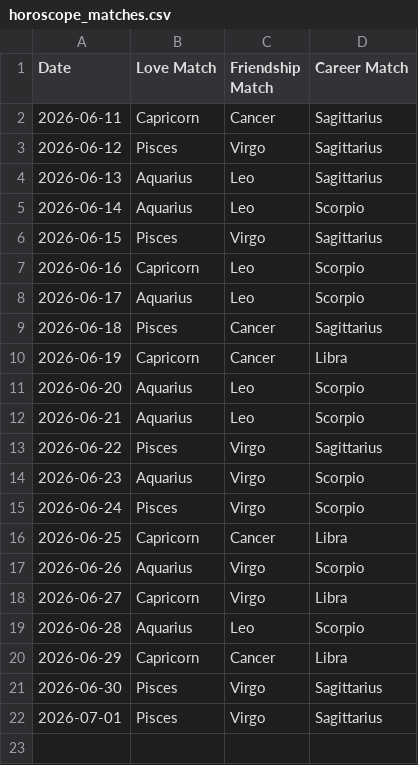
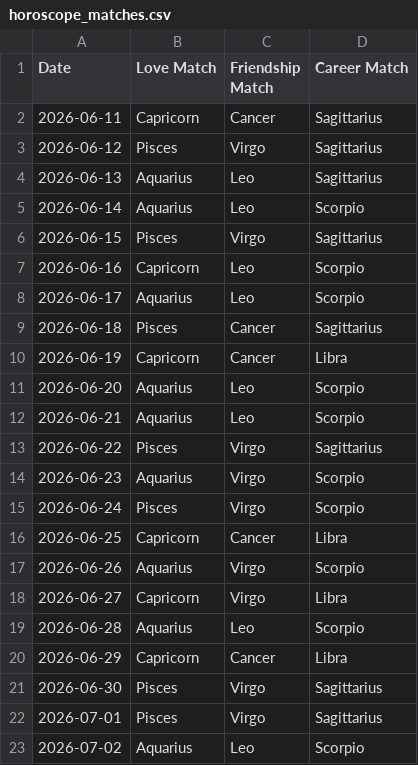
Before and after one commit to alifiaganjaraharja/daily-horoscope-scraper, a CSV file: horoscope_matches.csv, drawn as a sheet.

```diff
--- a/horoscope_matches.csv
+++ b/horoscope_matches.csv
@@ -22 +22,2 @@ Date,Love Match,Friendship Match,Career Match
 2026-07-01,Pisces,Virgo,Sagittarius
+2026-07-02,Aquarius,Leo,Scorpio
```
